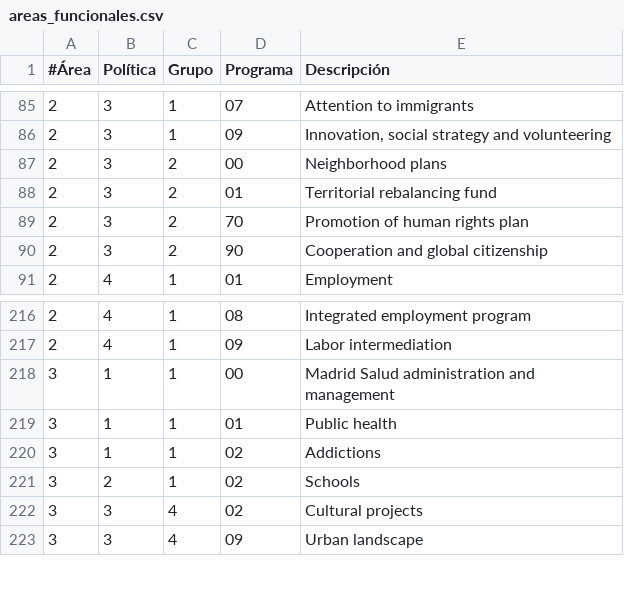
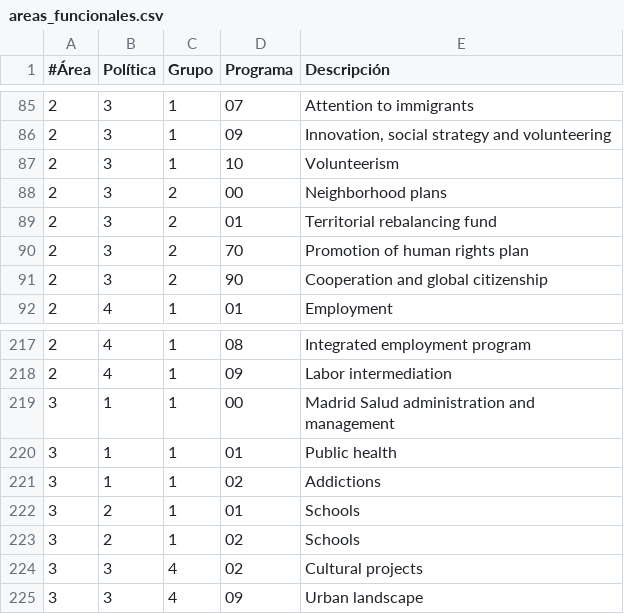
Before and after one commit to civio/presupuesto-madrid, a CSV file: data/en/areas_funcionales.csv, drawn as a sheet; only a part is shown, gaps mark what is left out.

```diff
--- a/data/en/areas_funcionales.csv
+++ b/data/en/areas_funcionales.csv
@@ -86,2 +86,3 @@
 2;3;1;09;"Innovation, social strategy and volunteering"
+2;3;1;10;Volunteerism
 2;3;2;00;Neighborhood plans
@@ -220,2 +221,3 @@
 3;1;1;02;Addictions
+3;2;1;01;Schools
 3;2;1;02;Schools
```
Also changed, not shown: data/es/areas_funcionales.csv, 2 other files.
